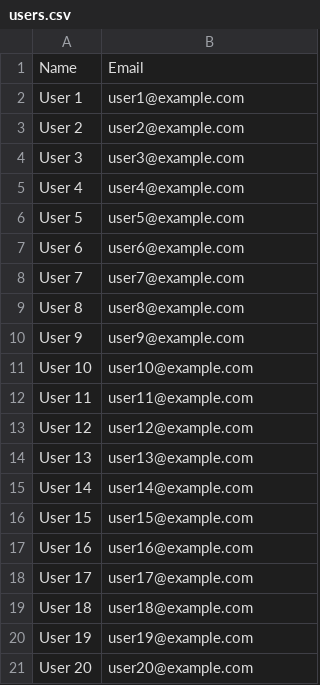
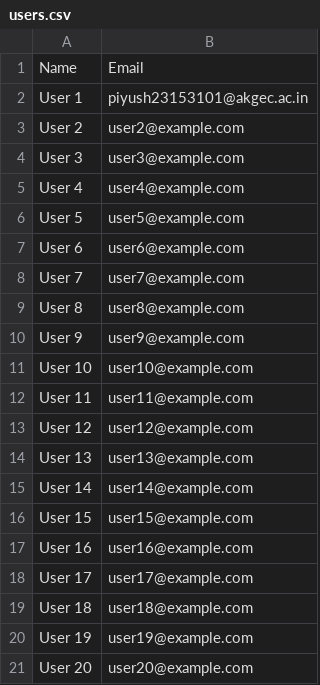
Before and after one commit to piyushkrsingh07/mail-dispatcher, a CSV file: users.csv, drawn as a sheet.

```diff
--- a/users.csv
+++ b/users.csv
@@ -1,3 +1,3 @@
 Name,Email
-User 1,user1@example.com
+User 1,piyush23153101@akgec.ac.in
 User 2,user2@example.com
```
Also changed, not shown: 5 other files.
